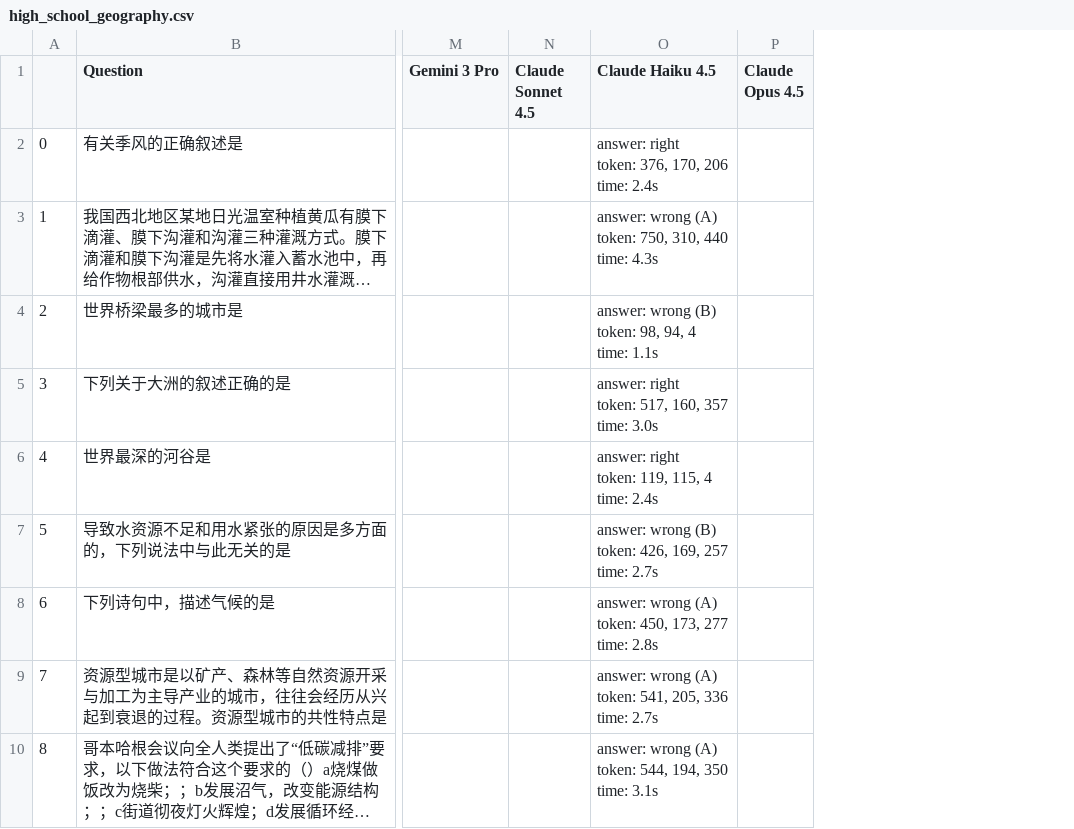
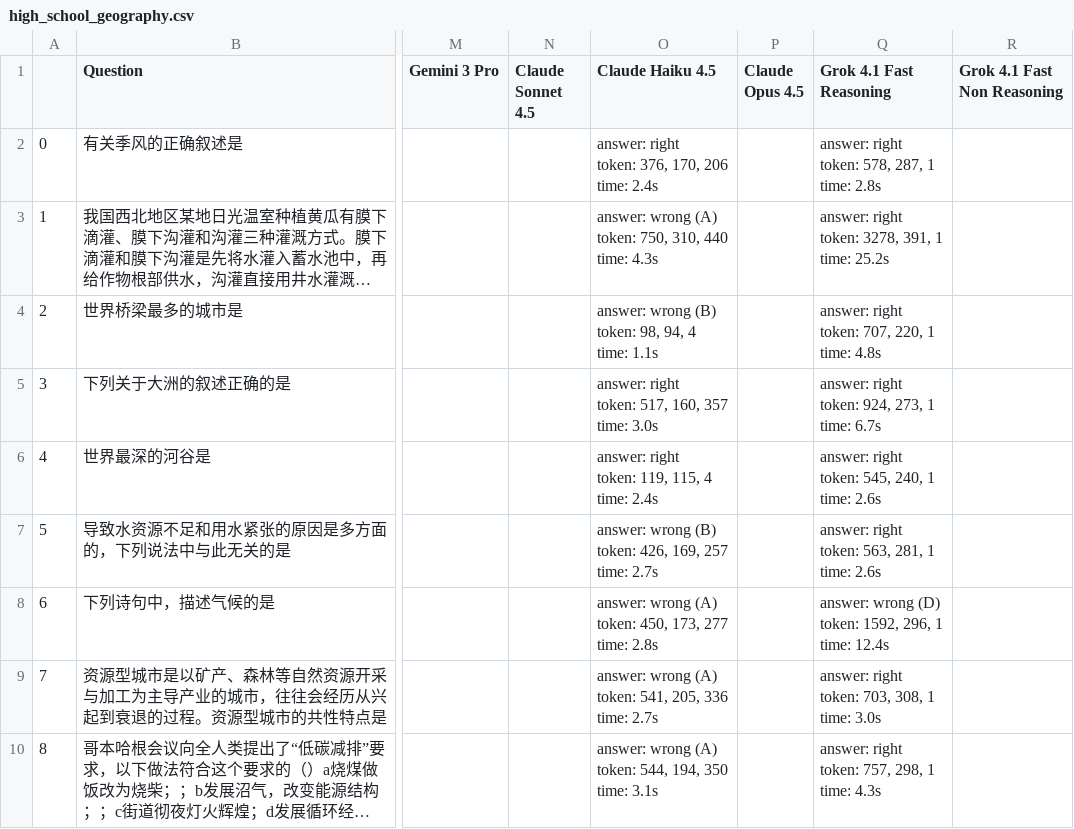
Before and after one commit to iamjoel/ai-copilot, a CSV file: code/src/data/CMMLU/high_school_geography.csv, drawn as a sheet; only a part is shown, gaps mark what is left out; long unchanged cells end in …; ↵ is a line break in a cell; the diff names each change by its address in the sheet, - before the commit and + after, or states it on an @@ line.

```diff
--- a/code/src/data/CMMLU/high_school_geography.csv
+++ b/code/src/data/CMMLU/high_school_geography.csv
+column Q (Grok 4.1 Fast Reasoning), rows 2-10: answer: right ↵ token: 578, 287, 1 ↵ time: 2.8s | answer: right ↵ token: 3278, 391, 1 ↵ time: 25.2s | answer: right ↵ token: 707, 220, 1 ↵ time: 4.8s | answer: right ↵ token: 924, 273, 1 ↵ time: 6.7s | answer: right ↵ token: 545, 240, 1 ↵ time: 2.6s | answer: right ↵ token: 563, 281, 1 ↵ time: 2.6s | answer: wrong (D) ↵ token: 1592, 296, 1 ↵ time: 12.4s | answer: right ↵ token: 703, 308, 1 ↵ time: 3.0s | answer: right ↵ token: 757, 298, 1 ↵ time: 4.3s
+column R (Grok 4.1 Fast Non Reasoning), empty
```
Also changed, not shown: code/src/data/CMMLU/business_ethics.csv, code/src/data/CMMLU/college_law.csv, 52 other files.
